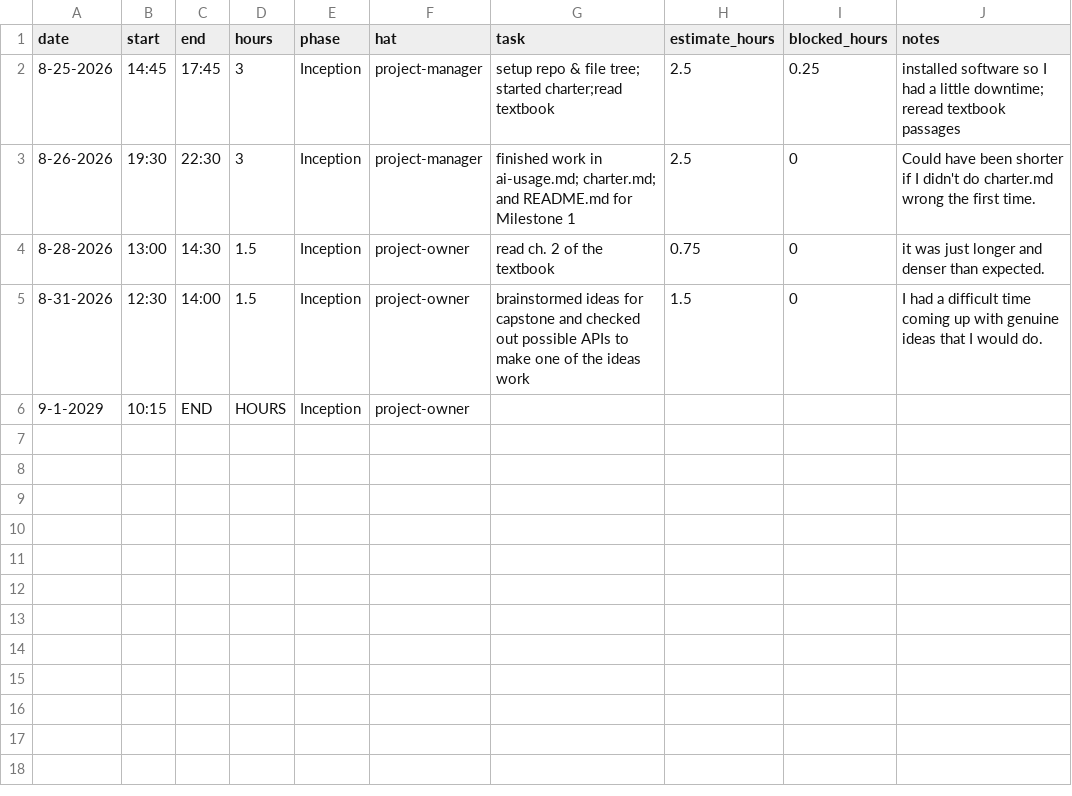
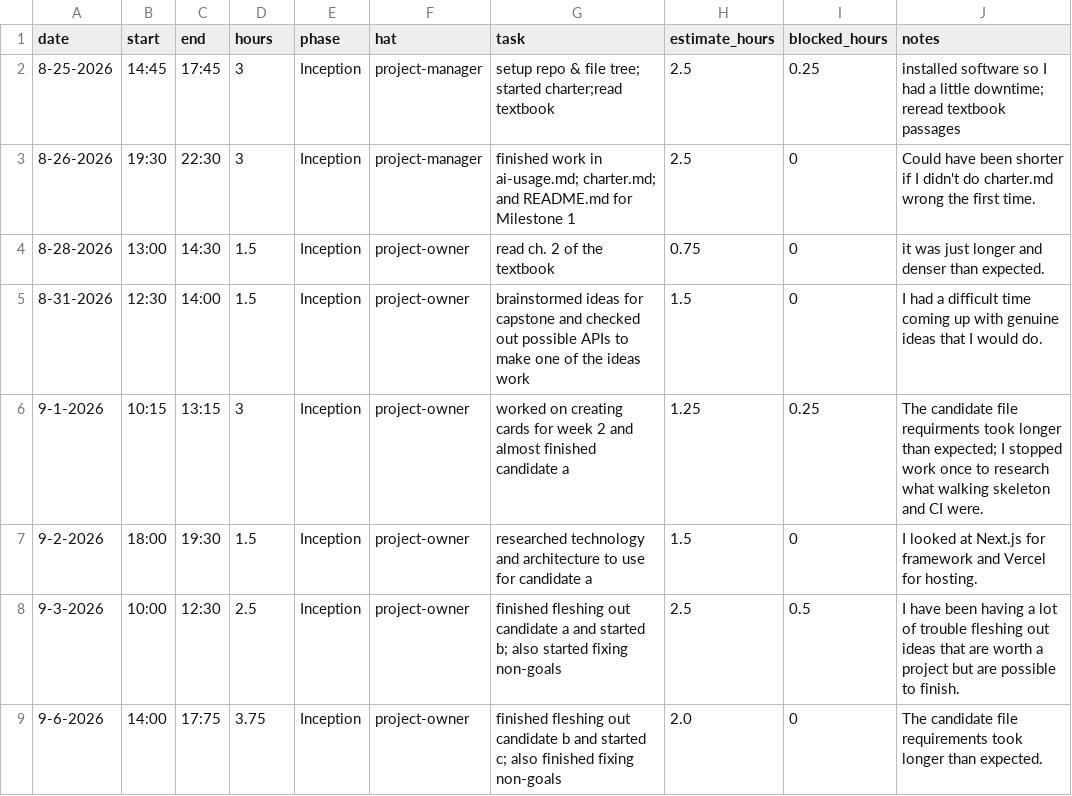
Before and after one commit to lwitte44/Capstone-Project, a CSV file: docs/hours-log.csv, drawn as a sheet; removed rows and columns are numbered as before the commit, all else as after; the diff names each change by its address in the sheet, - before the commit and + after, or states it on an @@ line.

Commit message:
DONE: fr-009-make-idea-candidate-docs
Finally finished candidate ideas and fixed non-goals on charter

```diff
--- a/docs/hours-log.csv
+++ b/docs/hours-log.csv
-row 6: 9-1-2029 | 10:15 | END | HOURS | Inception | project-owner
+row 6: 9-1-2026 | 10:15 | 13:15 | 3 | Inception | project-owner | worked on creating cards for week 2 and almost finished candidate a | 1.25 | 0.25 | The candidate file requirments took longer than expected; I stopped work once to research what walking skeleton and CI were.
+row 7: 9-2-2026 | 18:00 | 19:30 | 1.5 | Inception | project-owner | researched technology and architecture to use for candidate a | 1.5 | 0 | I looked at Next.js for framework and Vercel for hosting.
+row 8: 9-3-2026 | 10:00 | 12:30 | 2.5 | Inception | project-owner | finished fleshing out candidate a and started b; also started fixing non-goals | 2.5 | 0.5 | I have been having a lot of trouble fleshing out ideas that are worth a project but are possible to finish.
+row 9: 9-6-2026 | 14:00 | 17:75 | 3.75 | Inception | project-owner | finished fleshing out candidate b and started c; also finished fixing non-goals | 2.0 | 0 | The candidate file requirements took longer than expected.
```
Also changed, not shown: 5 other files.
